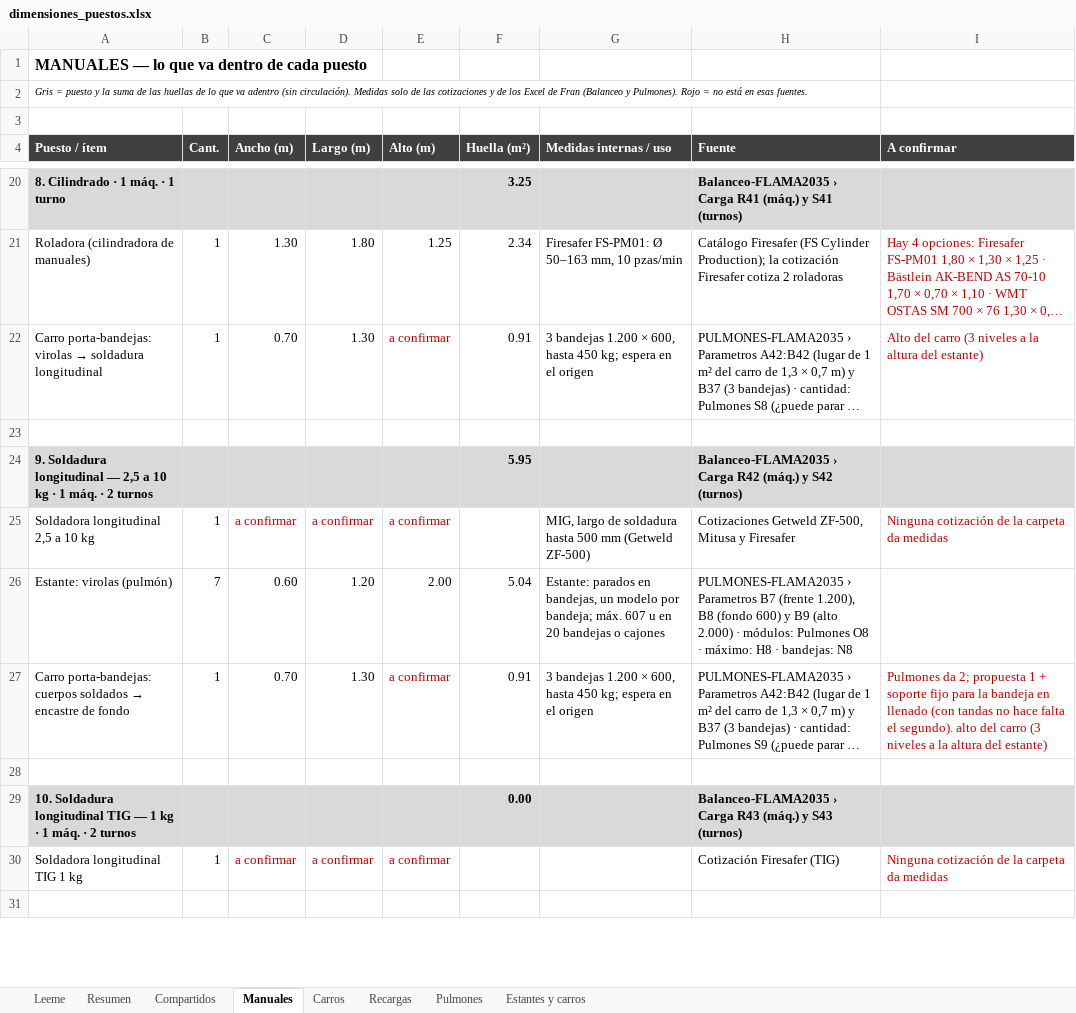
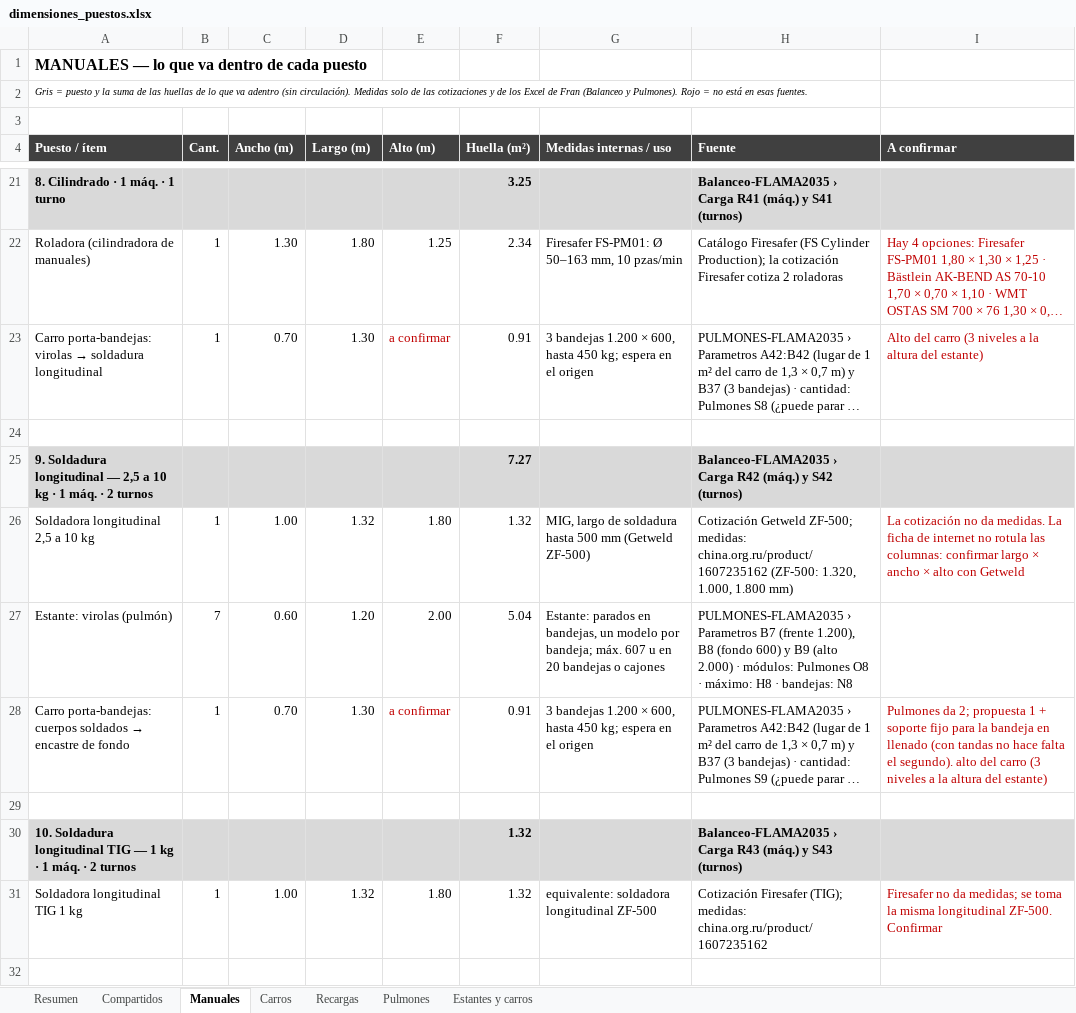
Before and after one commit to TadeoSinay/TP_optimizacion, an Excel workbook: dimensiones/dimensiones_puestos.xlsx, sheet Manuales, drawn as a sheet; only a part is shown, gaps mark what is left out; long unchanged cells end in …; values as stored, in another font and other column widths than the file's, no borders; addresses are those after the commit; the diff covers the shown part only; the diff names each change by its address in the sheet, - before the commit and + after, or states it on an @@ line.

```diff
--- a/dimensiones/dimensiones_puestos.xlsx (sheet Manuales)
+++ b/dimensiones/dimensiones_puestos.xlsx (sheet Manuales)
-sheet tab: Leeme
-F25 (Huella (m²)): 5.95
+F25 (Huella (m²)): 7.27
-C26 (Ancho (m)): a confirmar
+C26 (Ancho (m)): 1.00
-C26:E26 text colour: #C00000
+C26:E26 text colour: black
-D26 (Largo (m)): a confirmar
+D26 (Largo (m)): 1.32
-E26 (Alto (m)): a confirmar
+E26 (Alto (m)): 1.80
-F26 (Huella (m²)): (empty)
+F26 (Huella (m²)): 1.32
-H26 (Fuente): Cotizaciones Getweld ZF-500, Mitusa y Firesafer
+H26 (Fuente): Cotización Getweld ZF-500; medidas: china.org.ru/product/1607235162 (ZF-500: 1.320, 1.000, 1.800 mm)
-I26 (A confirmar): Ninguna cotización de la carpeta da medidas
+I26 (A confirmar): La cotización no da medidas. La ficha de internet no rotula las columnas: confirmar largo × ancho × alto con Getweld
-F30 (Huella (m²)): 0.00
+F30 (Huella (m²)): 1.32
-C31 (Ancho (m)): a confirmar
+C31 (Ancho (m)): 1.00
-C31:E31 text colour: #C00000
+C31:E31 text colour: black
-D31 (Largo (m)): a confirmar
+D31 (Largo (m)): 1.32
-E31 (Alto (m)): a confirmar
+E31 (Alto (m)): 1.80
-F31 (Huella (m²)): (empty)
+F31 (Huella (m²)): 1.32
-G31 (Medidas internas / uso): (empty)
+G31 (Medidas internas / uso): equivalente: soldadora longitudinal ZF-500
-H31 (Fuente): Cotización Firesafer (TIG)
+H31 (Fuente): Cotización Firesafer (TIG); medidas: china.org.ru/product/1607235162
-I31 (A confirmar): Ninguna cotización de la carpeta da medidas
+I31 (A confirmar): Firesafer no da medidas; se toma la misma longitudinal ZF-500. Confirmar
```
Also changed, not shown: 3 added rows, 2 removed rows, 26 edited cells and cell formats elsewhere in this sheet, sheet Carros, sheet Compartidos, sheet Recargas, sheet Resumen, sheet Pulmones, formulas that keep their value, 7 other files.
